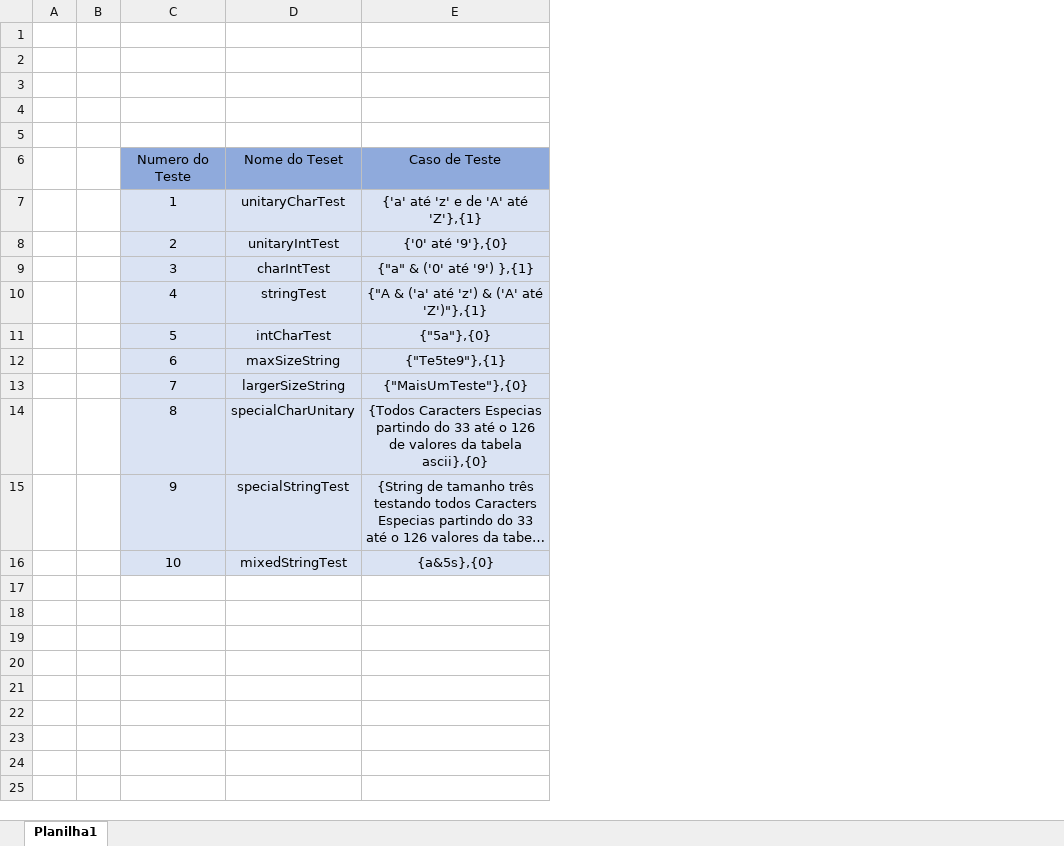
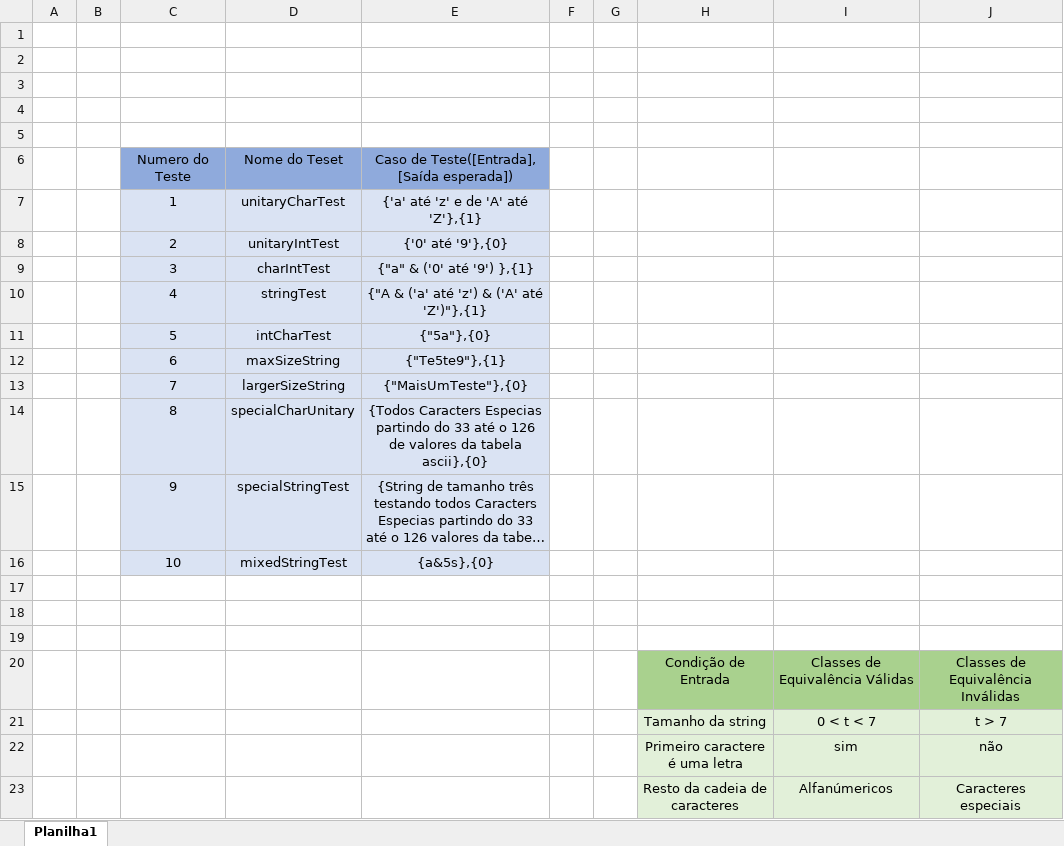
Before and after one commit to rafixcs/TestsAndConf_Travis, an Excel workbook: TabelaTestes.xlsx, sheet Planilha1, drawn as a sheet; long unchanged cells end in …; values as stored, in another font and other column widths than the file's, no borders; the diff names each change by its address in the sheet, - before the commit and + after, or states it on an @@ line.

```diff
--- a/TabelaTestes.xlsx (sheet Planilha1)
+++ b/TabelaTestes.xlsx (sheet Planilha1)
+column F, empty
+column G, empty
+column H, empty
+column I, empty
+column J, empty
-E6: Caso de Teste
+E6: Caso de Teste([Entrada], [Saída esperada])
+row 17: (empty)
+row 18: (empty)
+row 19: (empty)
+row 20:  |  |  |  |  |  |  | Condição de Entrada | Classes de Equivalência Válidas | Classes de Equivalência Inválidas
+row 21:  |  |  |  |  |  |  | Tamanho da string | 0 < t < 7 | t > 7
+row 22:  |  |  |  |  |  |  | Primeiro caractere é uma letra | sim | não
+row 23:  |  |  |  |  |  |  | Resto da cadeia de caracteres | Alfanúmericos | Caracteres especiais
```
Also changed, not shown: 4 other files.
